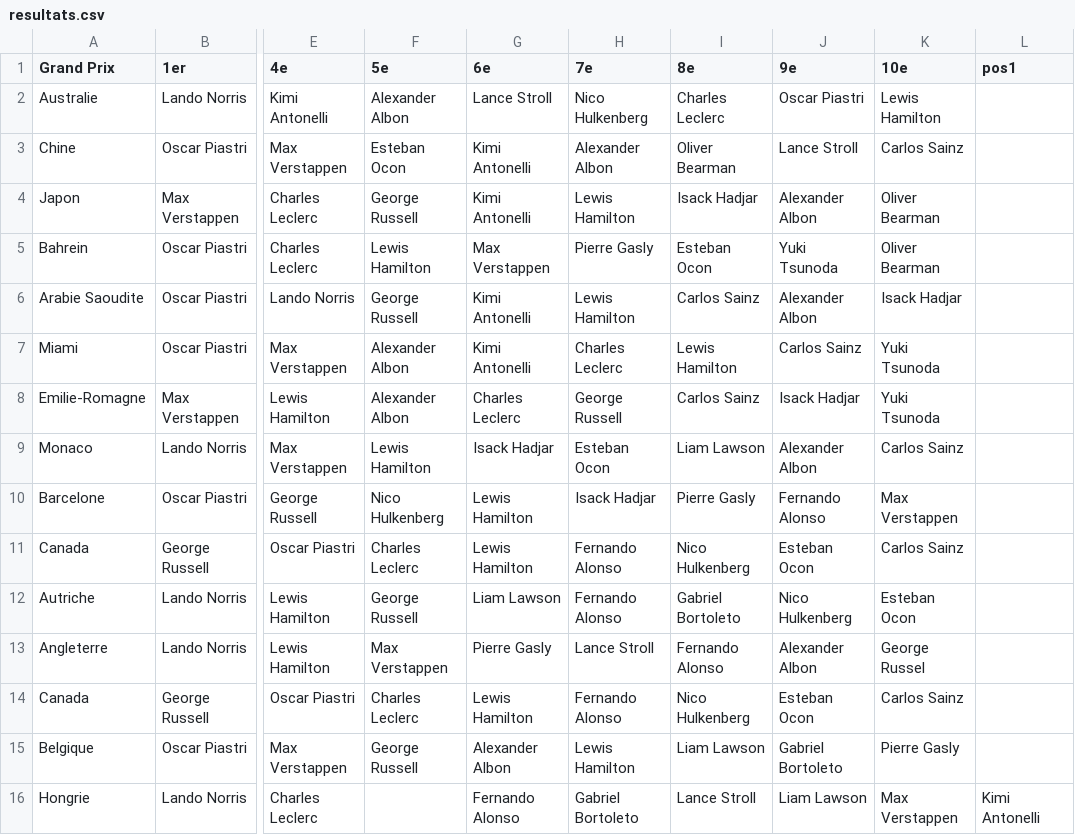
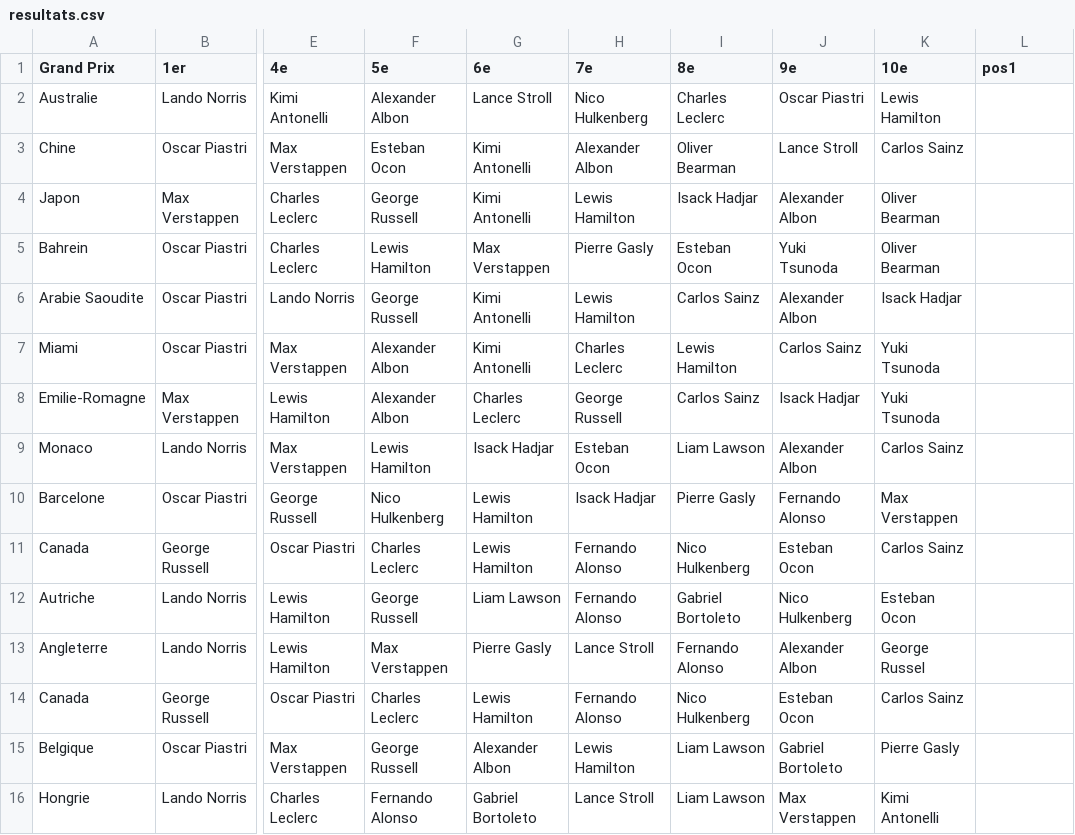
Before and after one commit to peugeot40-6/f1-pronostics, a CSV file: resultats.csv, drawn as a sheet; only a part is shown, gaps mark what is left out; the diff names each change by its address in the sheet, - before the commit and + after, or states it on an @@ line.

Commit message:
Add files via upload

```diff
--- a/resultats.csv
+++ b/resultats.csv
-F16 (5e): (empty)
+F16 (5e): Fernando Alonso
-G16 (6e): Fernando Alonso
+G16 (6e): Gabriel Bortoleto
-H16 (7e): Gabriel Bortoleto
+H16 (7e): Lance Stroll
-I16 (8e): Lance Stroll
+I16 (8e): Liam Lawson
-J16 (9e): Liam Lawson
+J16 (9e): Max Verstappen
-K16 (10e): Max Verstappen
+K16 (10e): Kimi Antonelli
-L16 (pos1): Kimi Antonelli
+L16 (pos1): (empty)
```
